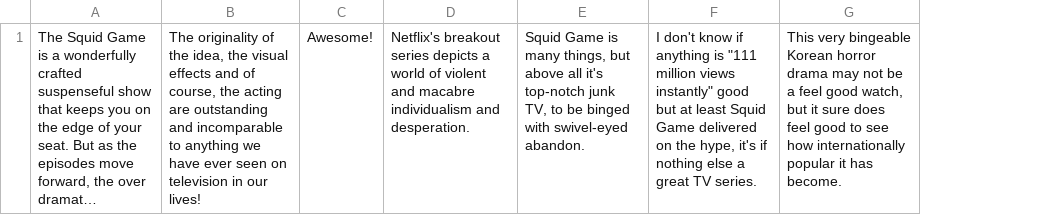
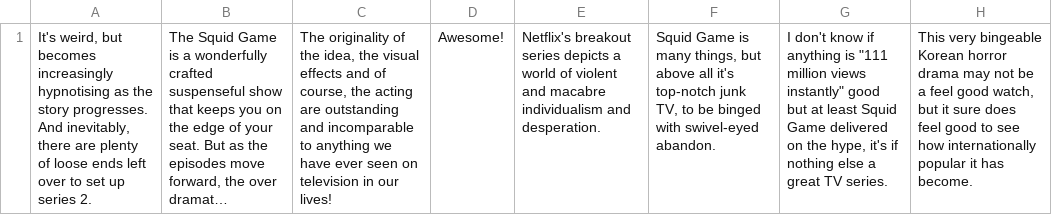
Before and after one commit to teagoz/SquidGame-S1-Critics, a CSV file: rotten_reviews.csv, drawn as a sheet; only a part is shown; long unchanged cells end in …; the diff names each change by its address in the sheet, - before the commit and + after, or states it on an @@ line.

```diff
--- a/rotten_reviews.csv
+++ b/rotten_reviews.csv
+column A, row 1: It's weird, but becomes increasingly hypnotising as the story progresses. And inevitably, there are plenty of loose ends left over to set up series 2.
```
Also changed, not shown: 4 other files.
